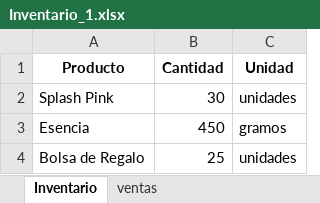
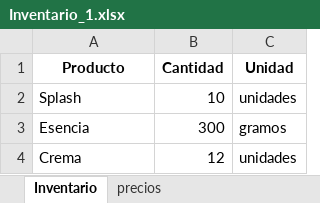
Before and after one commit to lucurban/TiendApp, an Excel workbook: Inventario_1.xlsx, sheet Inventario, drawn as a sheet; values as stored, in another font and other column widths than the file's, no borders; removed rows and columns are numbered as before the commit, all else as after; the diff names each change by its address in the sheet, - before the commit and + after, or states it on an @@ line.

Commit message:
2025-09-23 -> Se creo un menu para interactuar con la aplicacion -> Se corrigieron errores por la creación de inventarios -> Pendiente completar el menú para ventas -> Pendiente Agregar actualización de inventario

```diff
--- a/Inventario_1.xlsx (sheet Inventario)
+++ b/Inventario_1.xlsx (sheet Inventario)
-sheet tab: ventas
+sheet tab: precios
-row 2: Splash Pink | 30 | unidades
+row 2: Splash | 10 | unidades
-B3 (Cantidad): 450
+B3 (Cantidad): 300
-row 4: Bolsa de Regalo | 25 | unidades
+row 4: Crema | 12 | unidades
```
Also changed, not shown: sheet precios, 2 other files.
